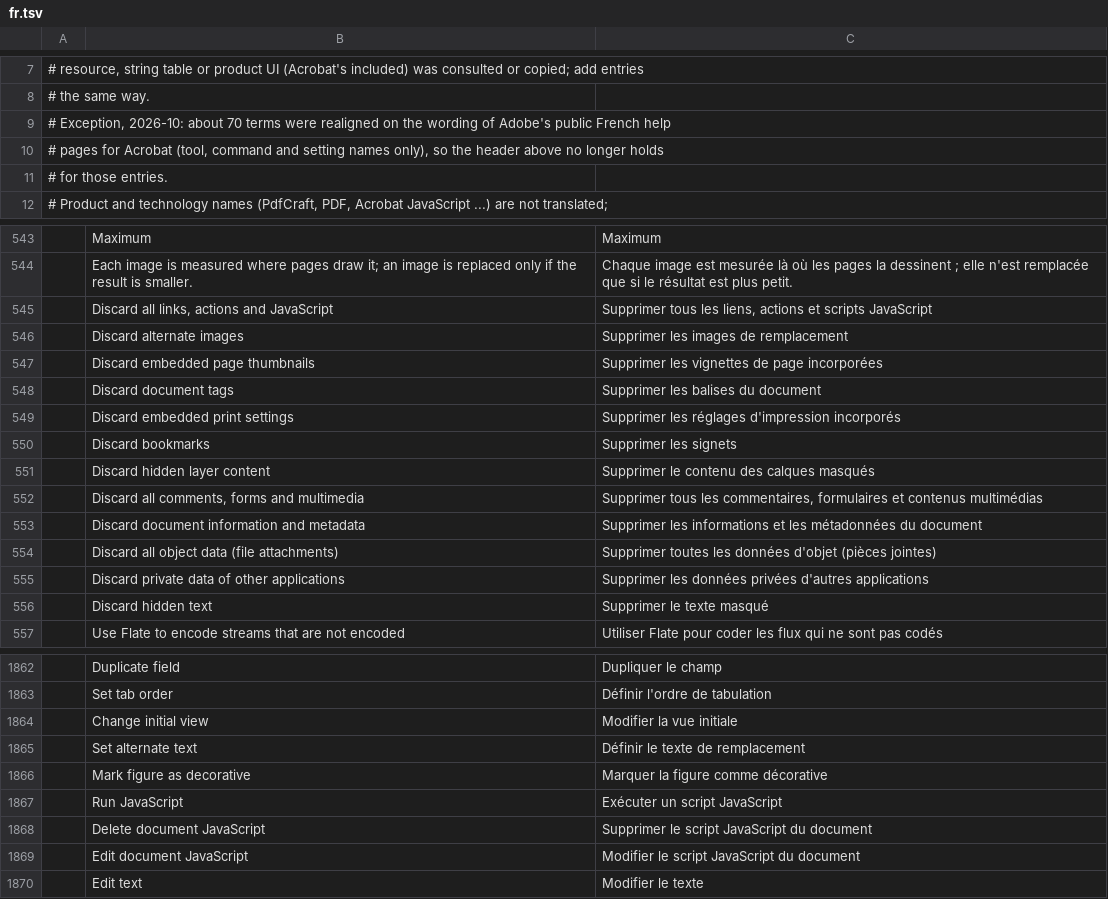
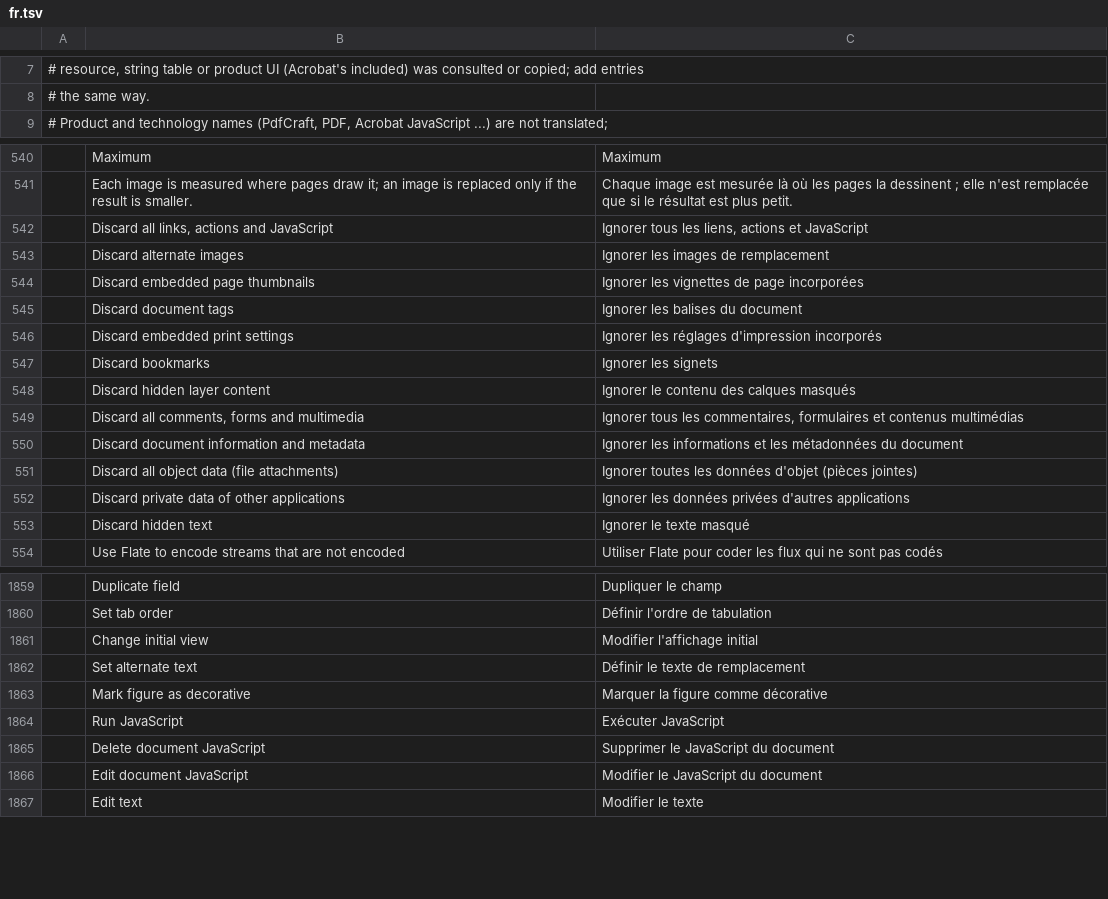
Before and after one commit to 0xPyAI/pdfcraft, a TSV file: crates/ui-egui/src/i18n/fr.tsv, drawn as a sheet; only a part is shown, gaps mark what is left out; the diff covers the shown part only.

Commit message:
i18n(fr): drop the rewording of existing rows
Undo the effect of bd740ee9: every row that main already has is back to
main's text, the rows this branch adds keep the wording of the first commit,
and the header note recording the exception is removed. The catalog stays
clean-room as its header says.

```diff
--- a/crates/ui-egui/src/i18n/fr.tsv
+++ b/crates/ui-egui/src/i18n/fr.tsv
@@ -8,5 +8,2 @@
 # the same way.
-# Exception, 2026-10: about 70 terms were realigned on the wording of Adobe's public French help
-# pages for Acrobat (tool, command and setting names only), so the header above no longer holds
-# for those entries.
 # Product and technology names (PdfCraft, PDF, Acrobat JavaScript ...) are not translated;
@@ -544,14 +541,14 @@
 	Each image is measured where pages draw it; an image is replaced only if the result is smaller.	Chaque image est mesurée là où les pages la dessinent ; elle n'est remplacée que si le résultat est plus petit.
-	Discard all links, actions and JavaScript	Supprimer tous les liens, actions et scripts JavaScript
-	Discard alternate images	Supprimer les images de remplacement
-	Discard embedded page thumbnails	Supprimer les vignettes de page incorporées
-	Discard document tags	Supprimer les balises du document
-	Discard embedded print settings	Supprimer les réglages d'impression incorporés
-	Discard bookmarks	Supprimer les signets
-	Discard hidden layer content	Supprimer le contenu des calques masqués
-	Discard all comments, forms and multimedia	Supprimer tous les commentaires, formulaires et contenus multimédias
-	Discard document information and metadata	Supprimer les informations et les métadonnées du document
-	Discard all object data (file attachments)	Supprimer toutes les données d'objet (pièces jointes)
-	Discard private data of other applications	Supprimer les données privées d'autres applications
-	Discard hidden text	Supprimer le texte masqué
+	Discard all links, actions and JavaScript	Ignorer tous les liens, actions et JavaScript
+	Discard alternate images	Ignorer les images de remplacement
+	Discard embedded page thumbnails	Ignorer les vignettes de page incorporées
+	Discard document tags	Ignorer les balises du document
+	Discard embedded print settings	Ignorer les réglages d'impression incorporés
+	Discard bookmarks	Ignorer les signets
+	Discard hidden layer content	Ignorer le contenu des calques masqués
+	Discard all comments, forms and multimedia	Ignorer tous les commentaires, formulaires et contenus multimédias
+	Discard document information and metadata	Ignorer les informations et les métadonnées du document
+	Discard all object data (file attachments)	Ignorer toutes les données d'objet (pièces jointes)
+	Discard private data of other applications	Ignorer les données privées d'autres applications
+	Discard hidden text	Ignorer le texte masqué
 	Use Flate to encode streams that are not encoded	Utiliser Flate pour coder les flux qui ne sont pas codés
@@ -1863,8 +1860,8 @@
 	Set tab order	Définir l'ordre de tabulation
-	Change initial view	Modifier la vue initiale
+	Change initial view	Modifier l'affichage initial
 	Set alternate text	Définir le texte de remplacement
 	Mark figure as decorative	Marquer la figure comme décorative
-	Run JavaScript	Exécuter un script JavaScript
-	Delete document JavaScript	Supprimer le script JavaScript du document
-	Edit document JavaScript	Modifier le script JavaScript du document
+	Run JavaScript	Exécuter JavaScript
+	Delete document JavaScript	Supprimer le JavaScript du document
+	Edit document JavaScript	Modifier le JavaScript du document
 	Edit text	Modifier le texte
```
Also changed, not shown: 54 edited cells elsewhere in this file.
